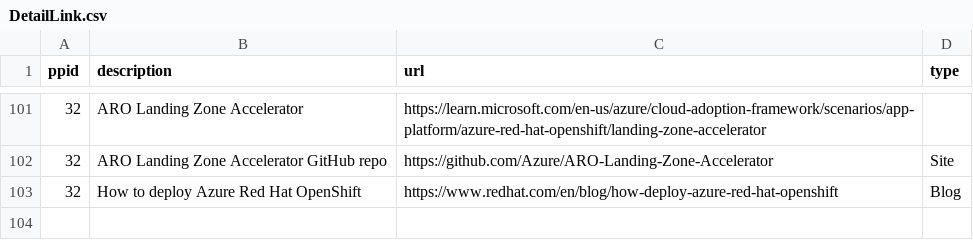
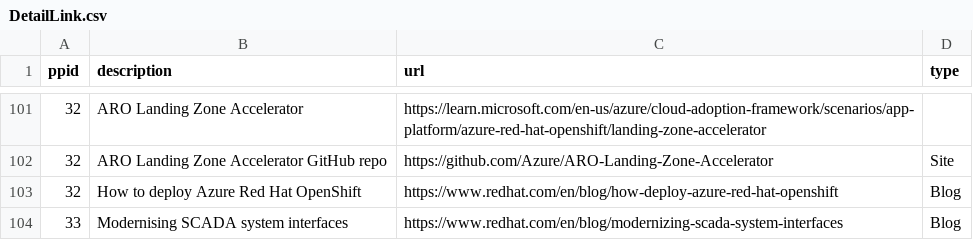
Before and after one commit to JackySu/SWENG-osspa-site, a CSV file: DetailLink.csv, drawn as a sheet; only a part is shown, gaps mark what is left out; the diff names each change by its address in the sheet, - before the commit and + after, or states it on an @@ line.

Commit message:
Update DetailLink.csv

```diff
--- a/DetailLink.csv
+++ b/DetailLink.csv
+row 104: 33 | Modernising SCADA system interfaces | https://www.redhat.com/en/blog/modernizing-scada-system-interfaces | Blog
```
